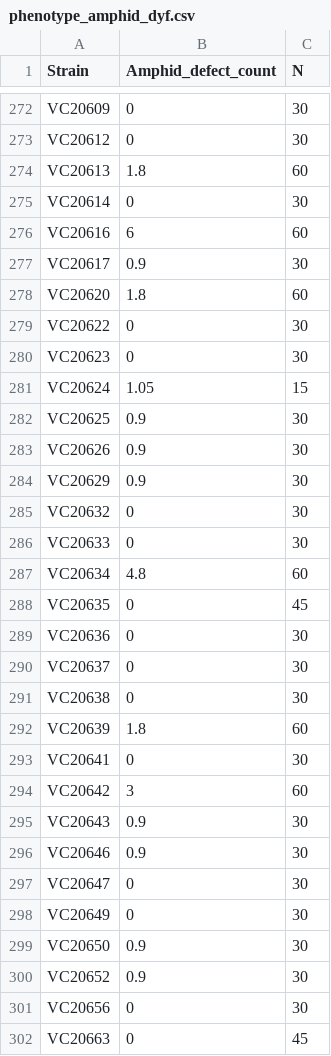
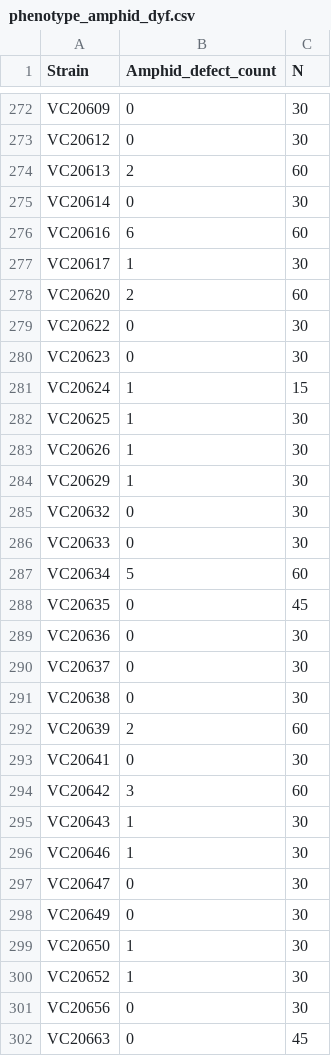
Before and after one commit to ttimbers/Million-Mutation-Project-dye-filling-SKAT, a CSV file: data/phenotype_amphid_dyf.csv, drawn as a sheet; only a part is shown, gaps mark what is left out; the diff covers the shown part only.

```diff
--- a/data/phenotype_amphid_dyf.csv
+++ b/data/phenotype_amphid_dyf.csv
@@ -273,16 +273,16 @@ VC20609,0,30
 VC20612,0,30
-VC20613,1.8,60
+VC20613,2,60
 VC20614,0,30
 VC20616,6,60
-VC20617,0.9,30
-VC20620,1.8,60
+VC20617,1,30
+VC20620,2,60
 VC20622,0,30
 VC20623,0,30
-VC20624,1.05,15
-VC20625,0.9,30
-VC20626,0.9,30
-VC20629,0.9,30
+VC20624,1,15
+VC20625,1,30
+VC20626,1,30
+VC20629,1,30
 VC20632,0,30
 VC20633,0,30
-VC20634,4.8,60
+VC20634,5,60
 VC20635,0,45
@@ -291,11 +291,11 @@ VC20637,0,30
 VC20638,0,30
-VC20639,1.8,60
+VC20639,2,60
 VC20641,0,30
 VC20642,3,60
-VC20643,0.9,30
-VC20646,0.9,30
+VC20643,1,30
+VC20646,1,30
 VC20647,0,30
 VC20649,0,30
-VC20650,0.9,30
-VC20652,0.9,30
+VC20650,1,30
+VC20652,1,30
 VC20656,0,30
```
Also changed, not shown: 86 edited cells elsewhere in this file.
